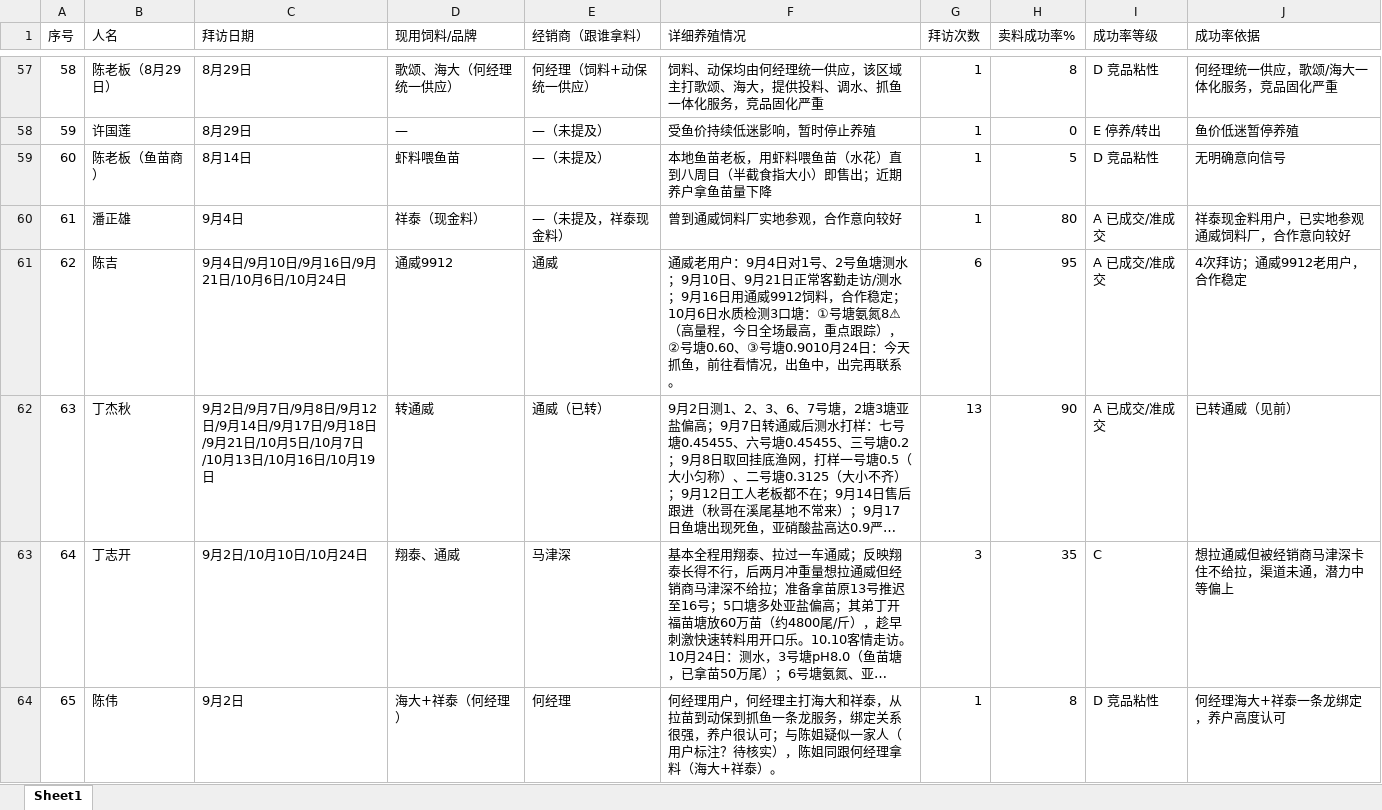
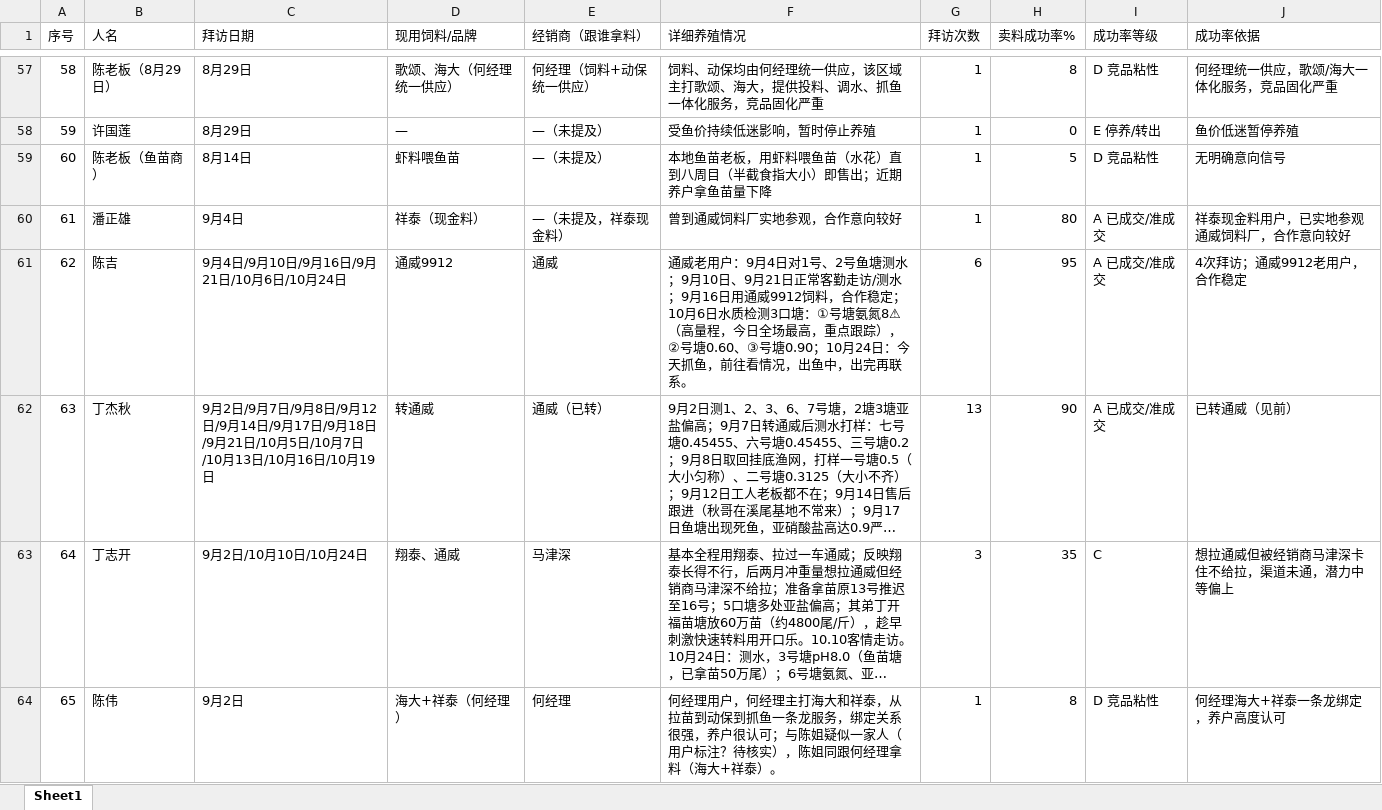
Before and after one commit to shengjunfu02-maker/iwork, an Excel workbook: 数据/养殖客户档案.xlsx, sheet Sheet1, drawn as a sheet; only a part is shown, gaps mark what is left out; long unchanged cells end in …; values as stored, in another font and other column widths than the file's, no borders; the diff covers the shown part only; the diff names each change by its address in the sheet, - before the commit and + after, or states it on an @@ line.

Commit message:
10-25 归纳修正：档案详情拼接补分隔符（陈吉/丁力强）

```diff
--- a/数据/养殖客户档案.xlsx (sheet Sheet1)
+++ b/数据/养殖客户档案.xlsx (sheet Sheet1)
-F61 (详细养殖情况): …、③号塘0.9010月24日：…
+F61 (详细养殖情况): …、③号塘0.90；10月24日：…
```
Also changed, not shown: 1 edited cell elsewhere in this sheet.
